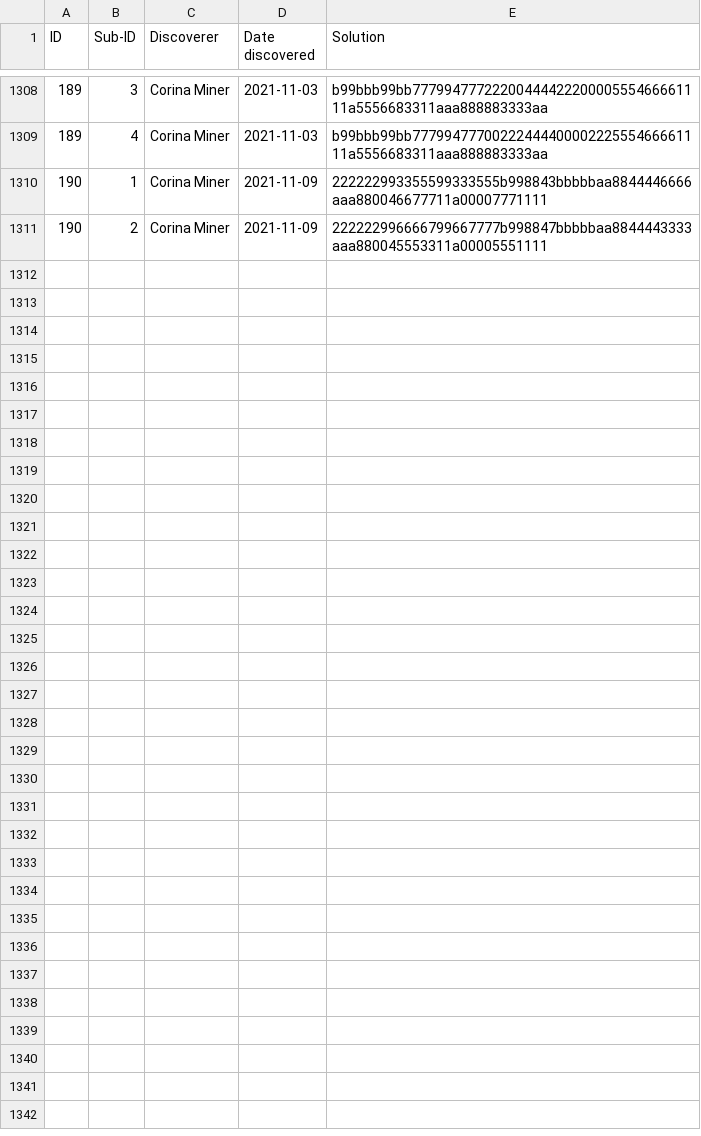
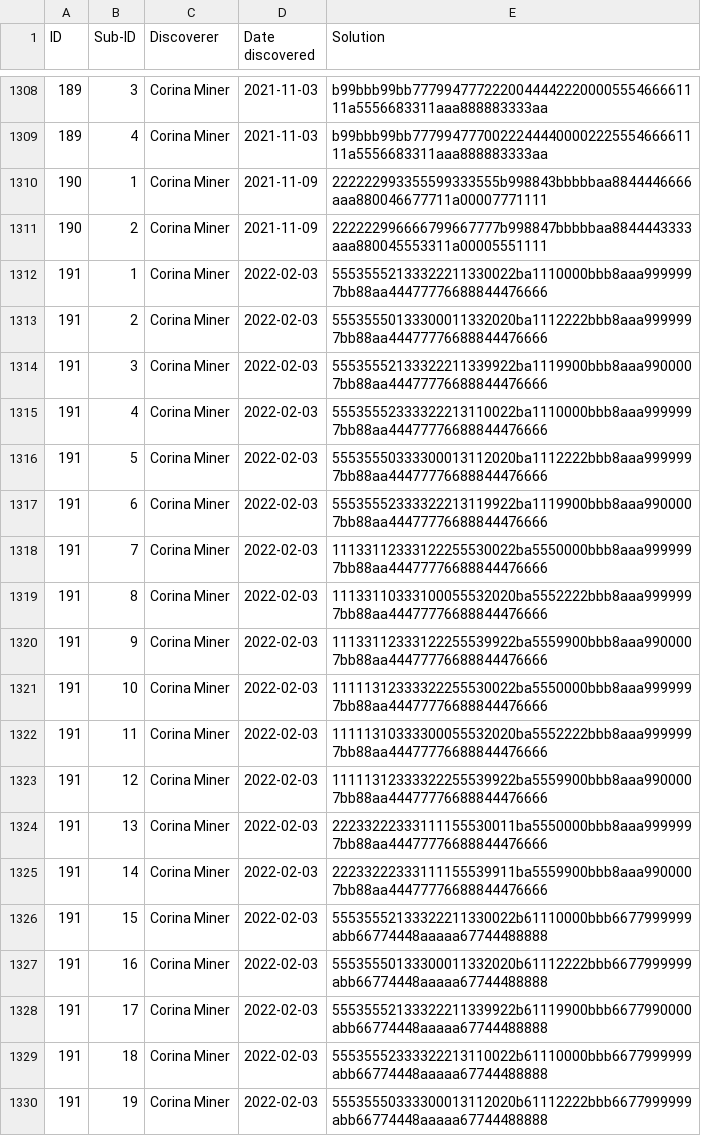
Before and after one commit to corinaminer/triangle-puzzle, a CSV file: solutions.csv, drawn as a sheet; only a part is shown, gaps mark what is left out; the diff covers the shown part only.

Commit message:
191 with 28 sisters

```diff
--- a/solutions.csv
+++ b/solutions.csv
@@ -1311 +1311,20 @@ ID,Sub-ID,Discoverer,Date discovered,Solution
 190,2,Corina Miner,2021-11-09,222222996666799667777b998847bbbbbaa8844443333aaa880045553311a00005551111
+191,1,Corina Miner,2022-02-03,55535552133322211330022ba1110000bbb8aaa9999997bb88aa44477776688844476666
+191,2,Corina Miner,2022-02-03,55535550133300011332020ba1112222bbb8aaa9999997bb88aa44477776688844476666
+191,3,Corina Miner,2022-02-03,55535552133322211339922ba1119900bbb8aaa9900007bb88aa44477776688844476666
+191,4,Corina Miner,2022-02-03,55535552333322213110022ba1110000bbb8aaa9999997bb88aa44477776688844476666
+191,5,Corina Miner,2022-02-03,55535550333300013112020ba1112222bbb8aaa9999997bb88aa44477776688844476666
+191,6,Corina Miner,2022-02-03,55535552333322213119922ba1119900bbb8aaa9900007bb88aa44477776688844476666
+191,7,Corina Miner,2022-02-03,11133112333122255530022ba5550000bbb8aaa9999997bb88aa44477776688844476666
+191,8,Corina Miner,2022-02-03,11133110333100055532020ba5552222bbb8aaa9999997bb88aa44477776688844476666
+191,9,Corina Miner,2022-02-03,11133112333122255539922ba5559900bbb8aaa9900007bb88aa44477776688844476666
+191,10,Corina Miner,2022-02-03,11111312333322255530022ba5550000bbb8aaa9999997bb88aa44477776688844476666
+191,11,Corina Miner,2022-02-03,11111310333300055532020ba5552222bbb8aaa9999997bb88aa44477776688844476666
+191,12,Corina Miner,2022-02-03,11111312333322255539922ba5559900bbb8aaa9900007bb88aa44477776688844476666
+191,13,Corina Miner,2022-02-03,22233222333111155530011ba5550000bbb8aaa9999997bb88aa44477776688844476666
+191,14,Corina Miner,2022-02-03,22233222333111155539911ba5559900bbb8aaa9900007bb88aa44477776688844476666
+191,15,Corina Miner,2022-02-03,55535552133322211330022b61110000bbb6677999999abb66774448aaaaa67744488888
+191,16,Corina Miner,2022-02-03,55535550133300011332020b61112222bbb6677999999abb66774448aaaaa67744488888
+191,17,Corina Miner,2022-02-03,55535552133322211339922b61119900bbb6677990000abb66774448aaaaa67744488888
+191,18,Corina Miner,2022-02-03,55535552333322213110022b61110000bbb6677999999abb66774448aaaaa67744488888
+191,19,Corina Miner,2022-02-03,55535550333300013112020b61112222bbb6677999999abb66774448aaaaa67744488888
```
Also changed, not shown: 9 added rows elsewhere in this file.
